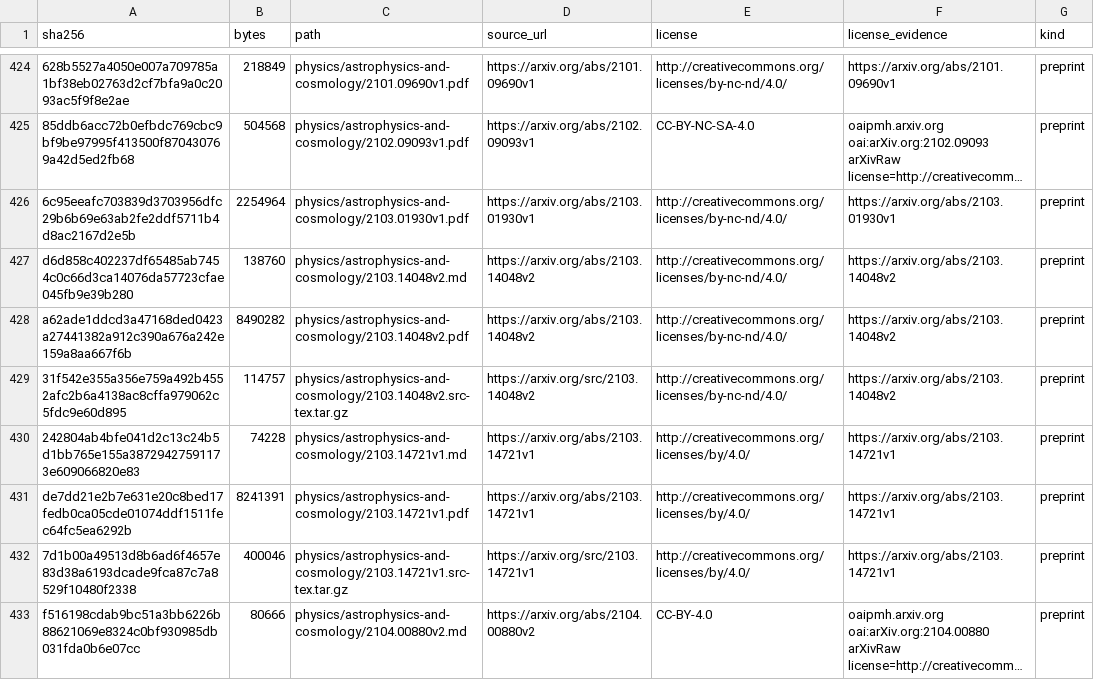
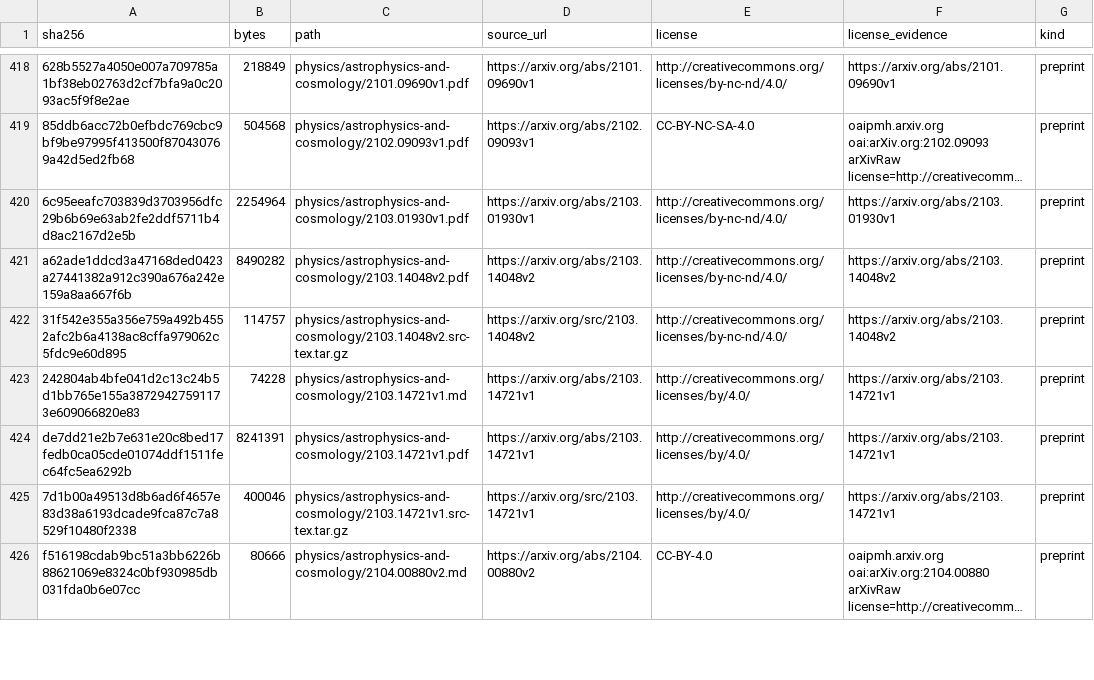
Before and after one commit to Oichkatzelesfrettschen/gororoba-documents-public, a TSV file: manifest.tsv, drawn as a sheet; only a part is shown, gaps mark what is left out; long unchanged cells end in …; the diff covers the shown part only; the diff names each change by its address in the sheet, - before the commit and + after, or states it on an @@ line.

```diff
--- a/manifest.tsv
+++ b/manifest.tsv
-row 427: d6d858c402237df65485ab7454c0c66d3ca14076da57723cfae045fb9e39b280 | 138760 | physics/astrophysics-and-cosmology/2103.14048v2.md | https://arxiv.org/abs/2103.14048v2 | http://creativecommons.org/licenses/by-nc-nd/4.0/ | https://arxiv.org/abs/2103.14048v2 | preprint
```
Also changed, not shown: 10 removed rows elsewhere in this file, 13 other files.
